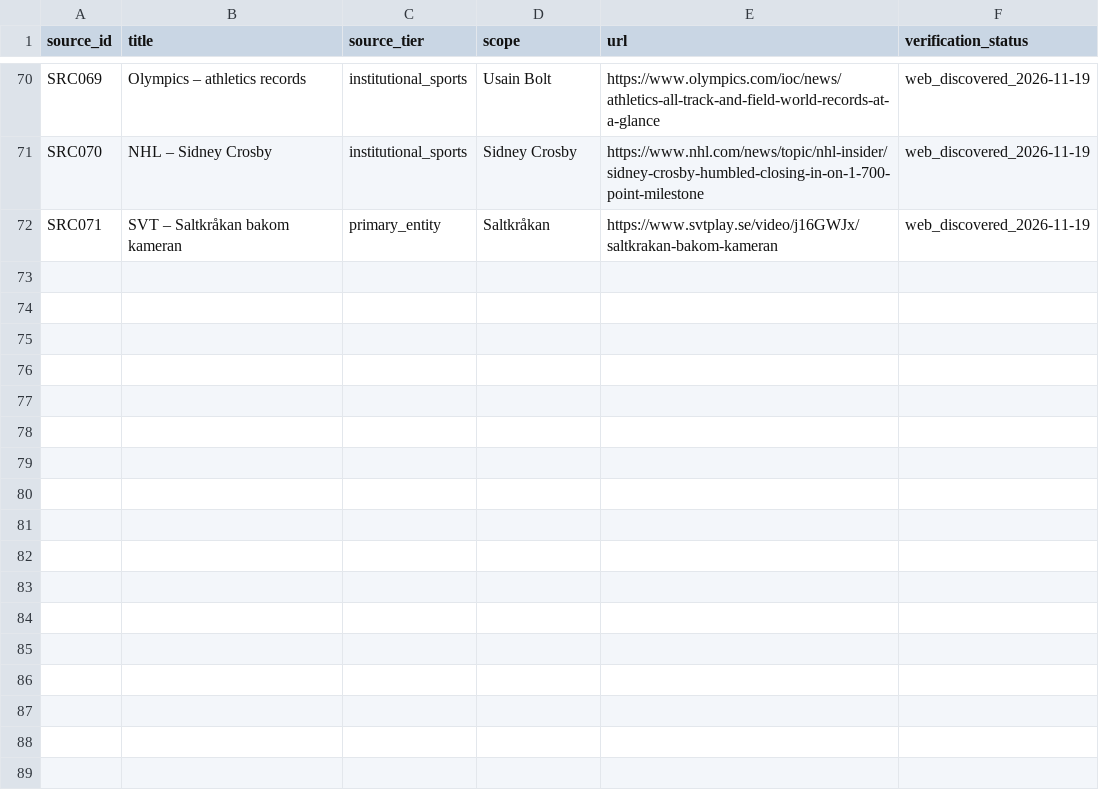
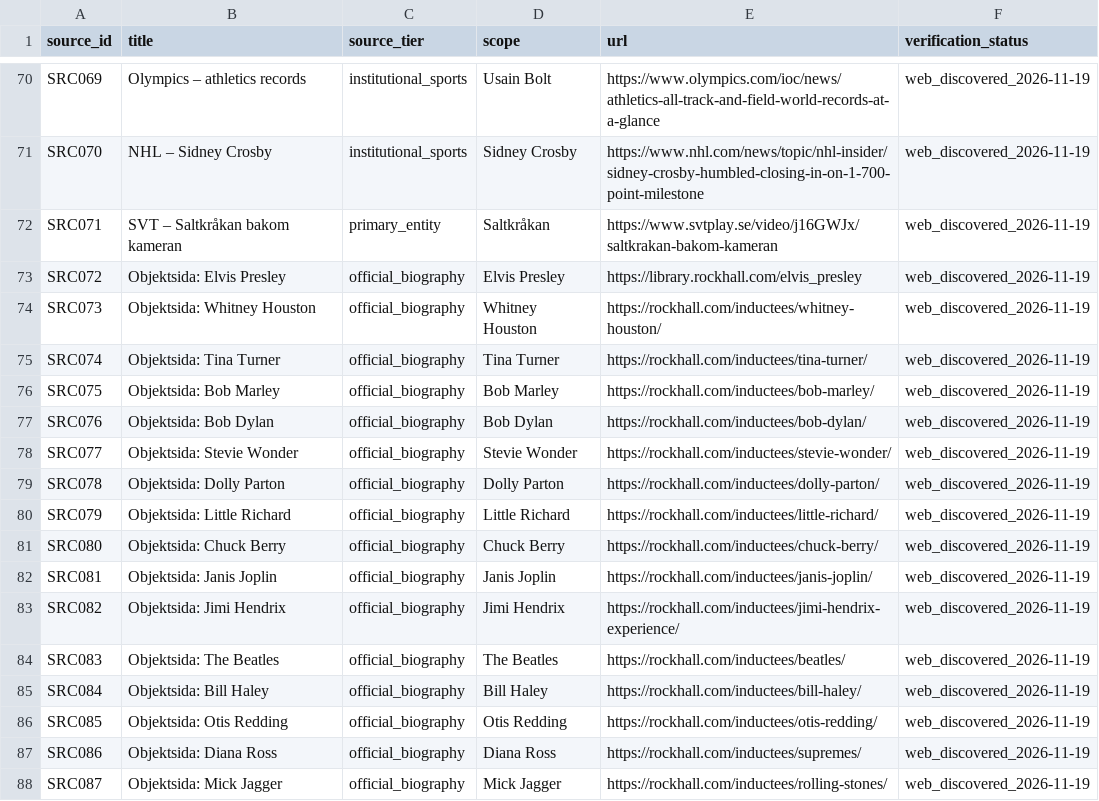
Before and after one commit to Hybrismannen/Barnskoj, a CSV file: sources/registry.csv, drawn as a sheet; only a part is shown, gaps mark what is left out.

Commit message:
Sourcing pass 3: exact artist biographies and linked catalog entries

```diff
--- a/sources/registry.csv
+++ b/sources/registry.csv
@@ -72 +72,17 @@ source_id,title,source_tier,scope,url,verification_status
 "SRC071","SVT – Saltkråkan bakom kameran","primary_entity","Saltkråkan","https://www.svtplay.se/video/j16GWJx/saltkrakan-bakom-kameran","web_discovered_2026-11-19"
+"SRC072","Objektsida: Elvis Presley","official_biography","Elvis Presley","https://library.rockhall.com/elvis_presley","web_discovered_2026-11-19"
+"SRC073","Objektsida: Whitney Houston","official_biography","Whitney Houston","https://rockhall.com/inductees/whitney-houston/","web_discovered_2026-11-19"
+"SRC074","Objektsida: Tina Turner","official_biography","Tina Turner","https://rockhall.com/inductees/tina-turner/","web_discovered_2026-11-19"
+"SRC075","Objektsida: Bob Marley","official_biography","Bob Marley","https://rockhall.com/inductees/bob-marley/","web_discovered_2026-11-19"
+"SRC076","Objektsida: Bob Dylan","official_biography","Bob Dylan","https://rockhall.com/inductees/bob-dylan/","web_discovered_2026-11-19"
+"SRC077","Objektsida: Stevie Wonder","official_biography","Stevie Wonder","https://rockhall.com/inductees/stevie-wonder/","web_discovered_2026-11-19"
+"SRC078","Objektsida: Dolly Parton","official_biography","Dolly Parton","https://rockhall.com/inductees/dolly-parton/","web_discovered_2026-11-19"
+"SRC079","Objektsida: Little Richard","official_biography","Little Richard","https://rockhall.com/inductees/little-richard/","web_discovered_2026-11-19"
+"SRC080","Objektsida: Chuck Berry","official_biography","Chuck Berry","https://rockhall.com/inductees/chuck-berry/","web_discovered_2026-11-19"
+"SRC081","Objektsida: Janis Joplin","official_biography","Janis Joplin","https://rockhall.com/inductees/janis-joplin/","web_discovered_2026-11-19"
+"SRC082","Objektsida: Jimi Hendrix","official_biography","Jimi Hendrix","https://rockhall.com/inductees/jimi-hendrix-experience/","web_discovered_2026-11-19"
+"SRC083","Objektsida: The Beatles","official_biography","The Beatles","https://rockhall.com/inductees/beatles/","web_discovered_2026-11-19"
+"SRC084","Objektsida: Bill Haley","official_biography","Bill Haley","https://rockhall.com/inductees/bill-haley/","web_discovered_2026-11-19"
+"SRC085","Objektsida: Otis Redding","official_biography","Otis Redding","https://rockhall.com/inductees/otis-redding/","web_discovered_2026-11-19"
+"SRC086","Objektsida: Diana Ross","official_biography","Diana Ross","https://rockhall.com/inductees/supremes/","web_discovered_2026-11-19"
+"SRC087","Objektsida: Mick Jagger","official_biography","Mick Jagger","https://rockhall.com/inductees/rolling-stones/","web_discovered_2026-11-19"
```
Also changed, not shown: catalog/celebrities.csv, 1 other file.
